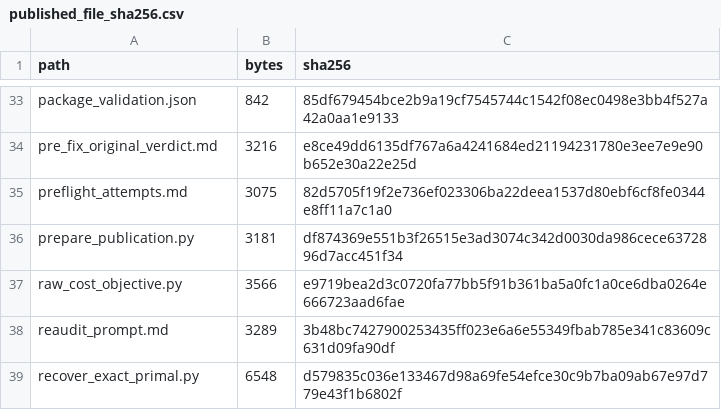
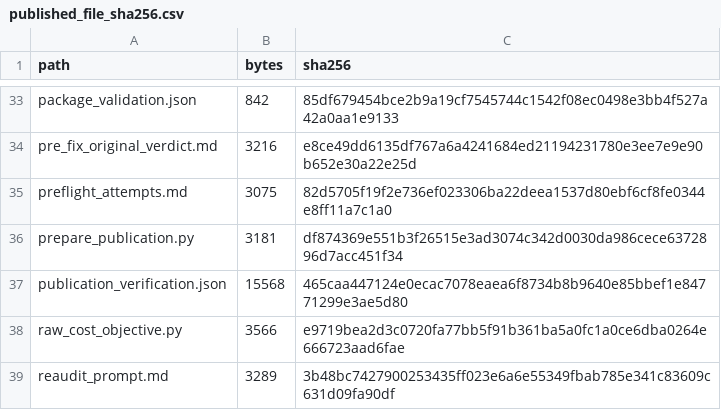
Before and after one commit to AlOussama/FlexPlan.jl, a CSV file: reports/a3_6/b1_opt_20261020/published_file_sha256.csv, drawn as a sheet; only a part is shown, gaps mark what is left out; the shorter side is filled out with more unchanged rows.

```diff
--- a/reports/a3_6/b1_opt_20261020/published_file_sha256.csv
+++ b/reports/a3_6/b1_opt_20261020/published_file_sha256.csv
@@ -36,2 +36,3 @@ preflight_attempts.md,3075,82d5705f19f2e736ef023306ba22deea1537d80ebf6cf8fe0344e
 prepare_publication.py,3181,df874369e551b3f26515e3ad3074c342d0030da986cece6372896d7acc451f34
+publication_verification.json,15568,465caa447124e0ecac7078eaea6f8734b8b9640e85bbef1e84771299e3ae5d80
 raw_cost_objective.py,3566,e9719bea2d3c0720fa77bb5f91b361ba5a0fc1a0ce6dba0264e666723aad6fae
```
Also changed, not shown: 2 other files.
